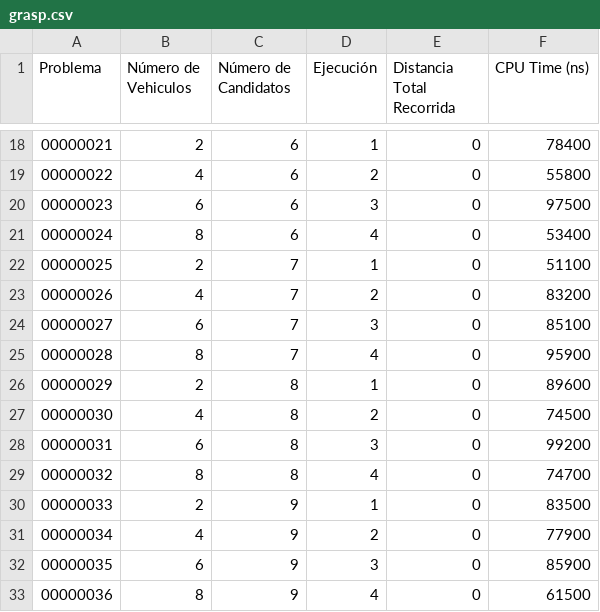
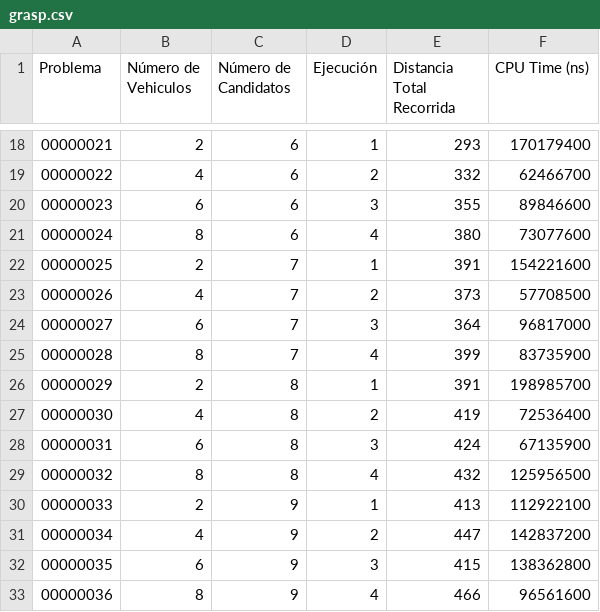
Before and after one commit to DanielHrdez/vehicle-routing-problem, a CSV file: csv/grasp.csv, drawn as a sheet; only a part is shown, gaps mark what is left out; the diff covers the shown part only.

```diff
--- a/csv/grasp.csv
+++ b/csv/grasp.csv
@@ -18,16 +18,16 @@ Problema,Número de Vehiculos,Número de Candidatos,Ejecución,Distancia Total R
-00000021,2,6,1,0,78400,
-00000022,4,6,2,0,55800,
-00000023,6,6,3,0,97500,
-00000024,8,6,4,0,53400,
-00000025,2,7,1,0,51100,
-00000026,4,7,2,0,83200,
-00000027,6,7,3,0,85100,
-00000028,8,7,4,0,95900,
-00000029,2,8,1,0,89600,
-00000030,4,8,2,0,74500,
-00000031,6,8,3,0,99200,
-00000032,8,8,4,0,74700,
-00000033,2,9,1,0,83500,
-00000034,4,9,2,0,77900,
-00000035,6,9,3,0,85900,
-00000036,8,9,4,0,61500,
+00000021,2,6,1,293,170179400,
+00000022,4,6,2,332,62466700,
+00000023,6,6,3,355,89846600,
+00000024,8,6,4,380,73077600,
+00000025,2,7,1,391,154221600,
+00000026,4,7,2,373,57708500,
+00000027,6,7,3,364,96817000,
+00000028,8,7,4,399,83735900,
+00000029,2,8,1,391,198985700,
+00000030,4,8,2,419,72536400,
+00000031,6,8,3,424,67135900,
+00000032,8,8,4,432,125956500,
+00000033,2,9,1,413,112922100,
+00000034,4,9,2,447,142837200,
+00000035,6,9,3,415,138362800,
+00000036,8,9,4,466,96561600,
```
Also changed, not shown: 40 edited cells elsewhere in this file, 3 other files.
